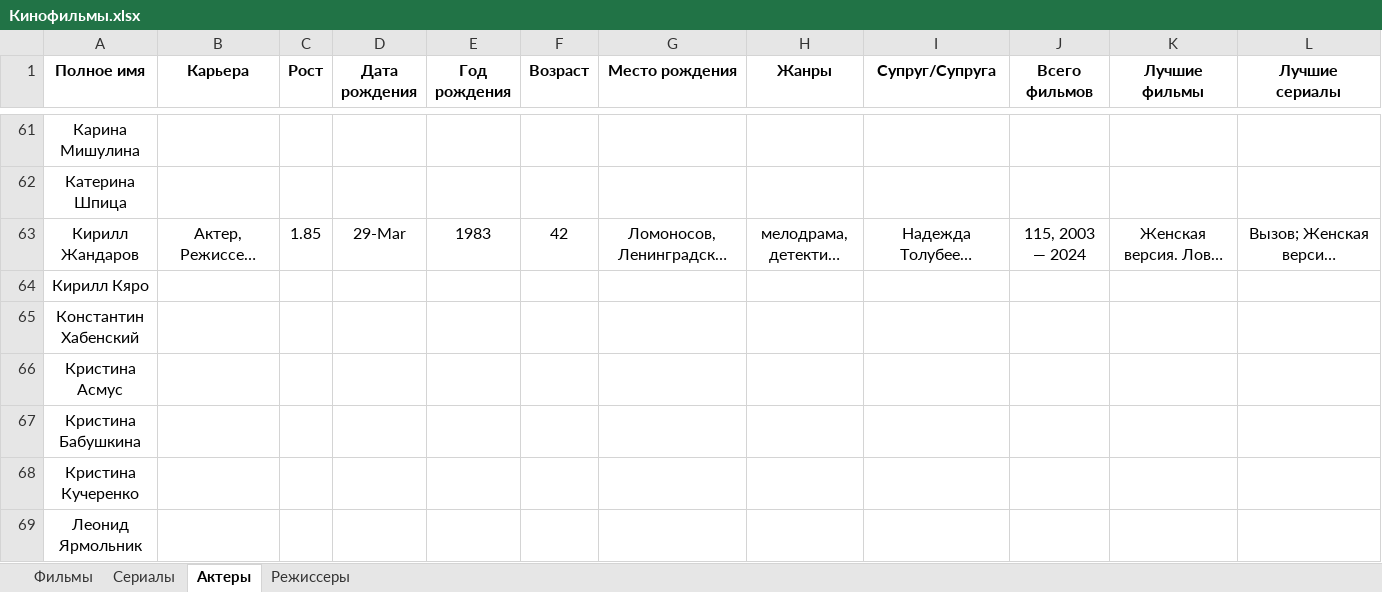
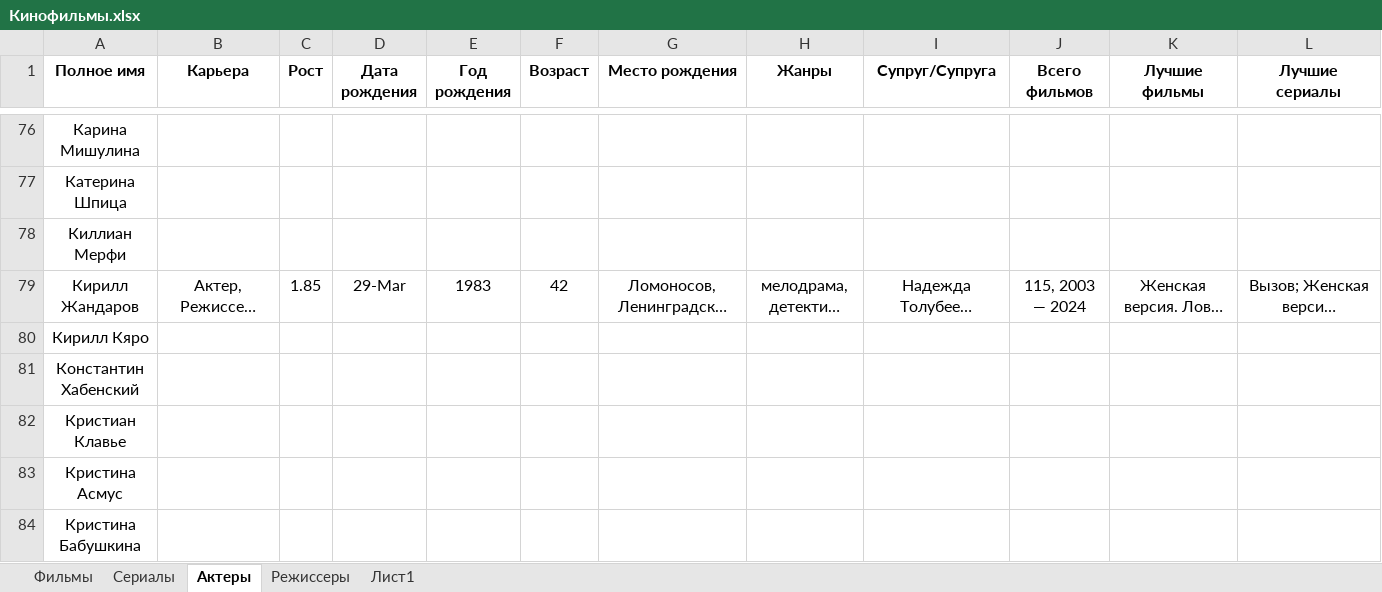
Before and after one commit to vster/Excel, an Excel workbook: Анализ/Кино/Кинофильмы.xlsx, sheet Актеры, drawn as a sheet; only a part is shown, gaps mark what is left out; the shorter side is filled out with more unchanged rows; long unchanged cells end in …; values as stored, in another font and other column widths than the file's, no borders; the diff covers the shown part only; the diff names each change by its address in the sheet, - before the commit and + after, or states it on an @@ line.

Commit message:
Кинофильмы

```diff
--- a/Анализ/Кино/Кинофильмы.xlsx (sheet Актеры)
+++ b/Анализ/Кино/Кинофильмы.xlsx (sheet Актеры)
+sheet tab: Лист1
+row 78: Киллиан Мерфи
+row 82: Кристиан Клавье
```
Also changed, not shown: 33 added rows and 33 edited cells elsewhere in this sheet, sheet Сериалы, formulas that keep their value.
